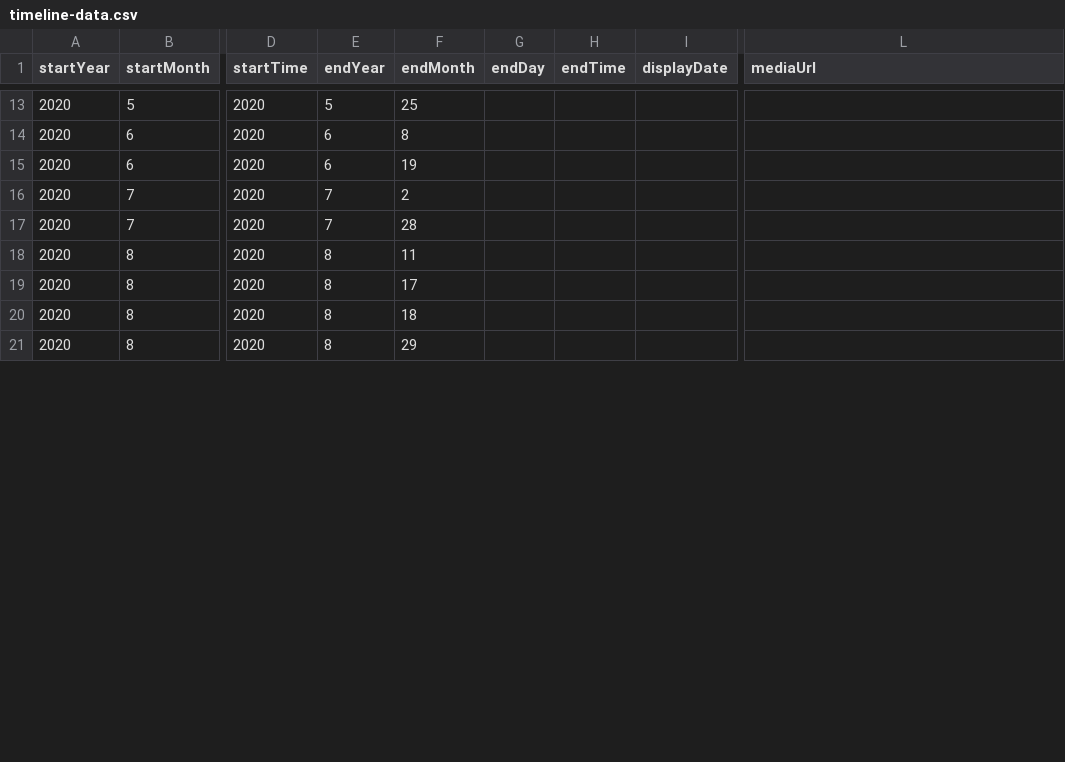
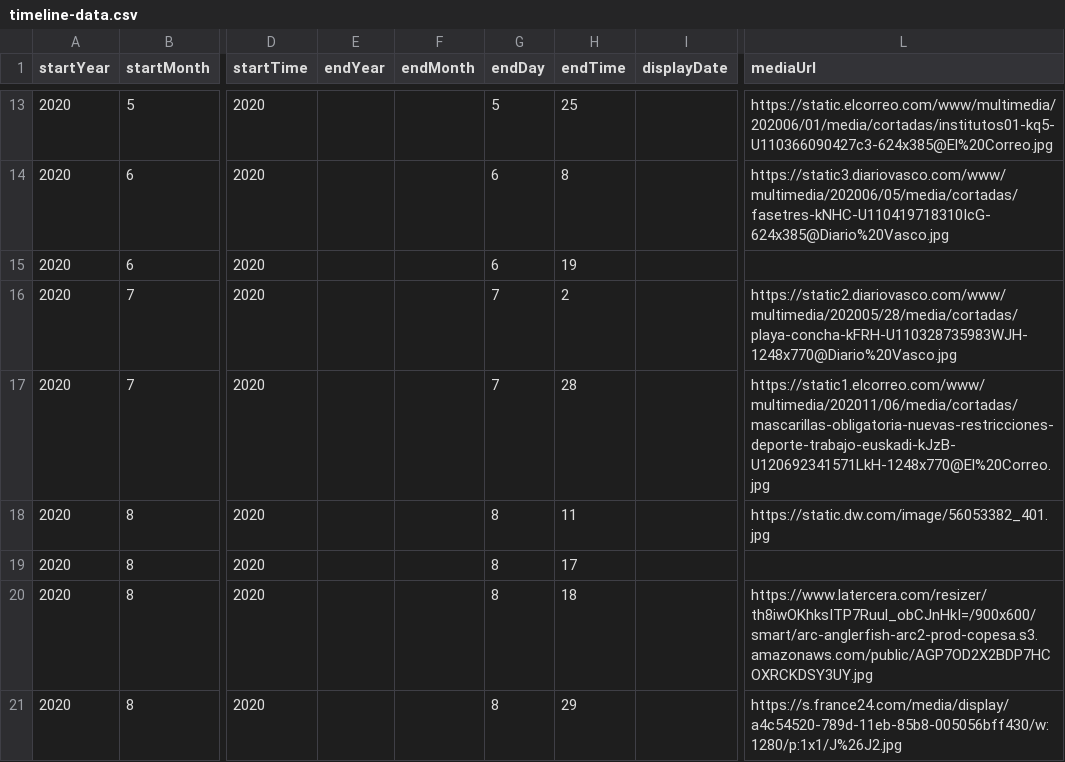
Before and after one commit to DeustoKom/MSGW2021-timeline, a CSV file: docs/Group2/timeline-data.csv, drawn as a sheet; only a part is shown, gaps mark what is left out; the diff covers the shown part only; the diff names each change by its address in the sheet, - before the commit and + after, or states it on an @@ line.

```diff
--- a/docs/Group2/timeline-data.csv
+++ b/docs/Group2/timeline-data.csv
-E13 (endYear): 5
+E13 (endYear): (empty)
-F13 (endMonth): 25
+F13 (endMonth): (empty)
-G13 (endDay): (empty)
+G13 (endDay): 5
-H13 (endTime): (empty)
+H13 (endTime): 25
-L13 (mediaUrl): (empty)
+L13 (mediaUrl): https://static.elcorreo.com/www/multimedia/202006/01/media/cortadas/institutos01-kq5-U110366090427c3-624x385@El%20Correo.jpg
-E14:E15 (endYear): 6
+E14:E15 (endYear): (empty)
-F14 (endMonth): 8
+F14 (endMonth): (empty)
-G14:G15 (endDay): (empty)
+G14:G15 (endDay): 6
-H14 (endTime): (empty)
+H14 (endTime): 8
-L14 (mediaUrl): (empty)
+L14 (mediaUrl): https://static3.diariovasco.com/www/multimedia/202006/05/media/cortadas/fasetres-kNHC-U110419718310IcG-624x385@Diario%20Vasco.jpg
-F15 (endMonth): 19
+F15 (endMonth): (empty)
-H15 (endTime): (empty)
+H15 (endTime): 19
-E16:E17 (endYear): 7
+E16:E17 (endYear): (empty)
-F16 (endMonth): 2
+F16 (endMonth): (empty)
-G16:G17 (endDay): (empty)
+G16:G17 (endDay): 7
-H16 (endTime): (empty)
+H16 (endTime): 2
-L16 (mediaUrl): (empty)
+L16 (mediaUrl): https://static2.diariovasco.com/www/multimedia/202005/28/media/cortadas/playa-concha-kFRH-U110328735983WJH-1248x770@Diario%20Vasco.jpg
-F17 (endMonth): 28
+F17 (endMonth): (empty)
-H17 (endTime): (empty)
+H17 (endTime): 28
-L17 (mediaUrl): (empty)
+L17 (mediaUrl): https://static1.elcorreo.com/www/multimedia/202011/06/media/cortadas/mascarillas-obligatoria-nuevas-restricciones-deporte-trabajo-euskadi-kJzB-U120692341571LkH-1248x770@El%20Correo.jpg
-E18:E21 (endYear): 8
+E18:E21 (endYear): (empty)
-F18 (endMonth): 11
+F18 (endMonth): (empty)
-G18:G21 (endDay): (empty)
+G18:G21 (endDay): 8
-H18 (endTime): (empty)
+H18 (endTime): 11
-L18 (mediaUrl): (empty)
+L18 (mediaUrl): https://static.dw.com/image/56053382_401.jpg
-F19 (endMonth): 17
+F19 (endMonth): (empty)
-H19 (endTime): (empty)
+H19 (endTime): 17
-F20 (endMonth): 18
+F20 (endMonth): (empty)
-H20 (endTime): (empty)
+H20 (endTime): 18
-L20 (mediaUrl): (empty)
+L20 (mediaUrl): https://www.latercera.com/resizer/th8iwOKhksITP7Ruul_obCJnHkI=/900x600/smart/arc-anglerfish-arc2-prod-copesa.s3.amazonaws.com/public/AGP7OD2X2BDP7HCOXRCKDSY3UY.jpg
-F21 (endMonth): 29
+F21 (endMonth): (empty)
-H21 (endTime): (empty)
+H21 (endTime): 29
-L21 (mediaUrl): (empty)
+L21 (mediaUrl): https://s.france24.com/media/display/a4c54520-789d-11eb-85b8-005056bff430/w:1280/p:1x1/J%26J2.jpg
```
Also changed, not shown: 105 edited cells elsewhere in this file.
